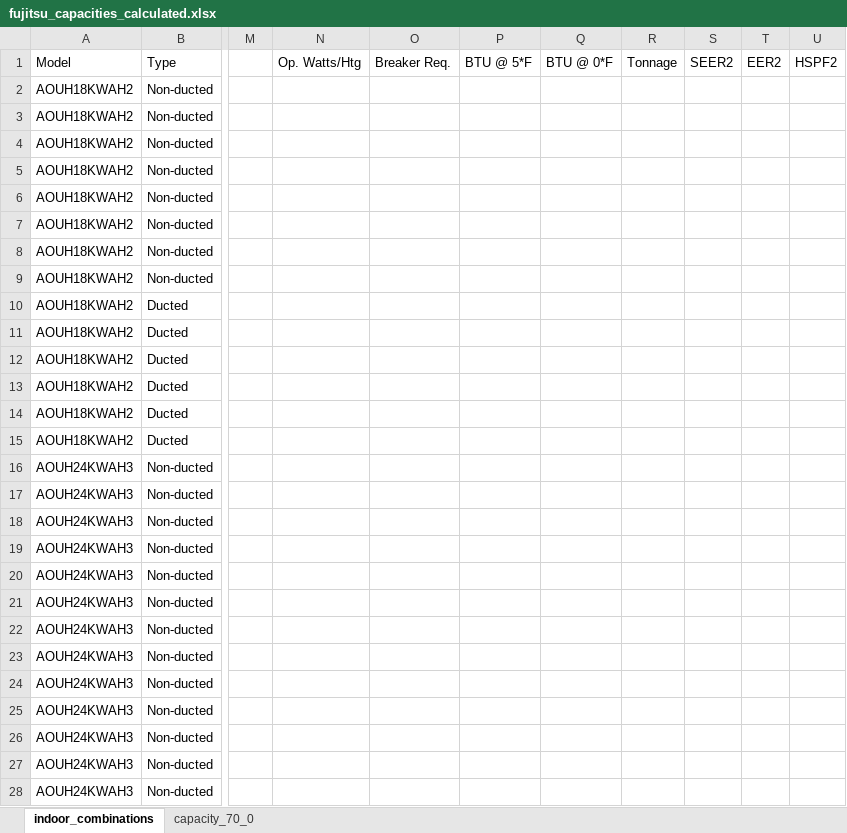
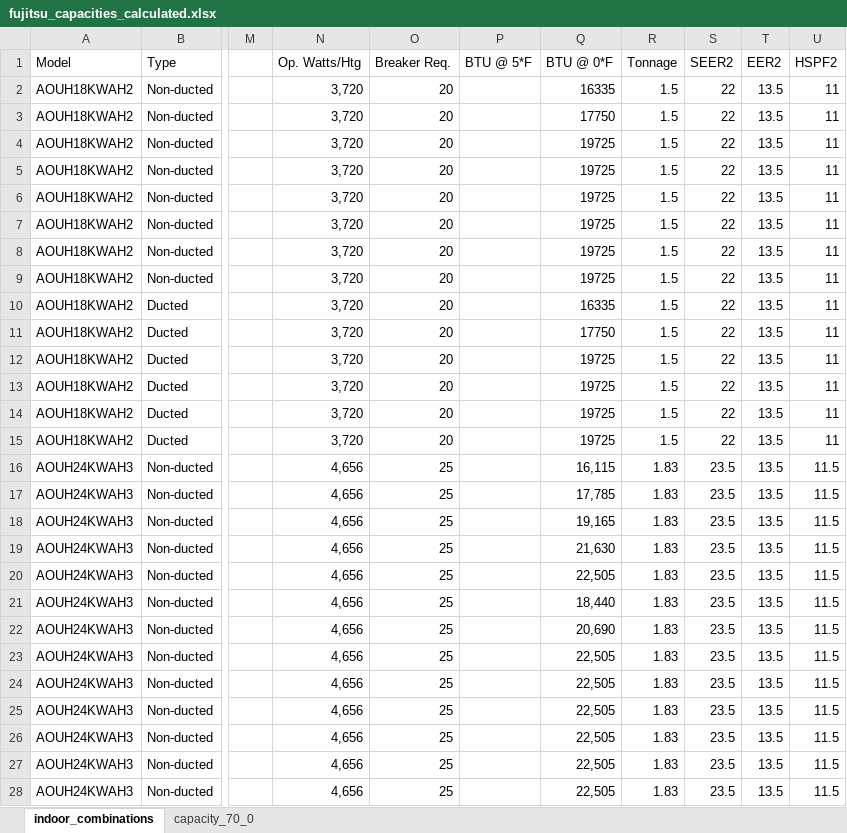
Before and after one commit to alextwest/ashp_calculator, an Excel workbook: backend/assets/data/fujitsu_capacities_calculated.xlsx, sheet indoor_combinations, drawn as a sheet; only a part is shown, gaps mark what is left out; values as stored, in another font and other column widths than the file's, no borders; the diff covers the shown part only; the diff names each change by its address in the sheet, - before the commit and + after, or states it on an @@ line.

Commit message:
adding details to fujitsu models

```diff
--- a/backend/assets/data/fujitsu_capacities_calculated.xlsx (sheet indoor_combinations)
+++ b/backend/assets/data/fujitsu_capacities_calculated.xlsx (sheet indoor_combinations)
-N2:N15 (Op. Watts/Htg): (empty)
+N2:N15 (Op. Watts/Htg): 3,720
-O2:O15 (Breaker Req.): (empty)
+O2:O15 (Breaker Req.): 20
-Q2 (BTU @ 0*F): (empty)
+Q2 (BTU @ 0*F): 16335
-R2:R15 (Tonnage): (empty)
+R2:R15 (Tonnage): 1.5
-S2:S15 (SEER2): (empty)
+S2:S15 (SEER2): 22
-T2:T28 (EER2): (empty)
+T2:T28 (EER2): 13.5
-U2:U15 (HSPF2): (empty)
+U2:U15 (HSPF2): 11
-Q3 (BTU @ 0*F): (empty)
+Q3 (BTU @ 0*F): 17750
-Q4:Q9 (BTU @ 0*F): (empty)
+Q4:Q9 (BTU @ 0*F): 19725
-Q10 (BTU @ 0*F): (empty)
+Q10 (BTU @ 0*F): 16335
-Q11 (BTU @ 0*F): (empty)
+Q11 (BTU @ 0*F): 17750
-Q12:Q15 (BTU @ 0*F): (empty)
+Q12:Q15 (BTU @ 0*F): 19725
-N16:N28 (Op. Watts/Htg): (empty)
+N16:N28 (Op. Watts/Htg): 4,656
-O16:O28 (Breaker Req.): (empty)
+O16:O28 (Breaker Req.): 25
-Q16 (BTU @ 0*F): (empty)
+Q16 (BTU @ 0*F): 16,115
-R16:R28 (Tonnage): (empty)
+R16:R28 (Tonnage): 1.83
-S16:S28 (SEER2): (empty)
+S16:S28 (SEER2): 23.5
-U16:U28 (HSPF2): (empty)
+U16:U28 (HSPF2): 11.5
-Q17 (BTU @ 0*F): (empty)
+Q17 (BTU @ 0*F): 17,785
-Q18 (BTU @ 0*F): (empty)
+Q18 (BTU @ 0*F): 19,165
-Q19 (BTU @ 0*F): (empty)
+Q19 (BTU @ 0*F): 21,630
-Q20 (BTU @ 0*F): (empty)
+Q20 (BTU @ 0*F): 22,505
-Q21 (BTU @ 0*F): (empty)
+Q21 (BTU @ 0*F): 18,440
-Q22 (BTU @ 0*F): (empty)
+Q22 (BTU @ 0*F): 20,690
-Q23:Q28 (BTU @ 0*F): (empty)
+Q23:Q28 (BTU @ 0*F): 22,505
```
Also changed, not shown: 1043 edited cells elsewhere in this sheet, backend/assets/data/lg_capacities_calculated.xlsx.
